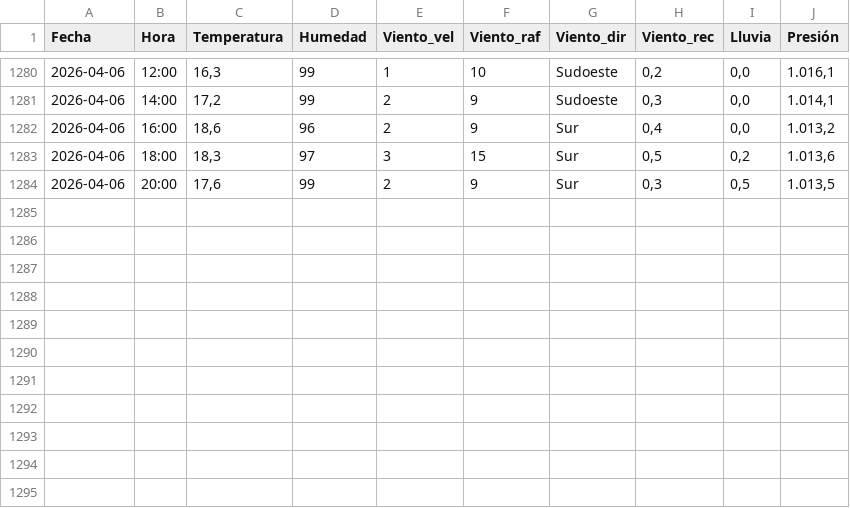
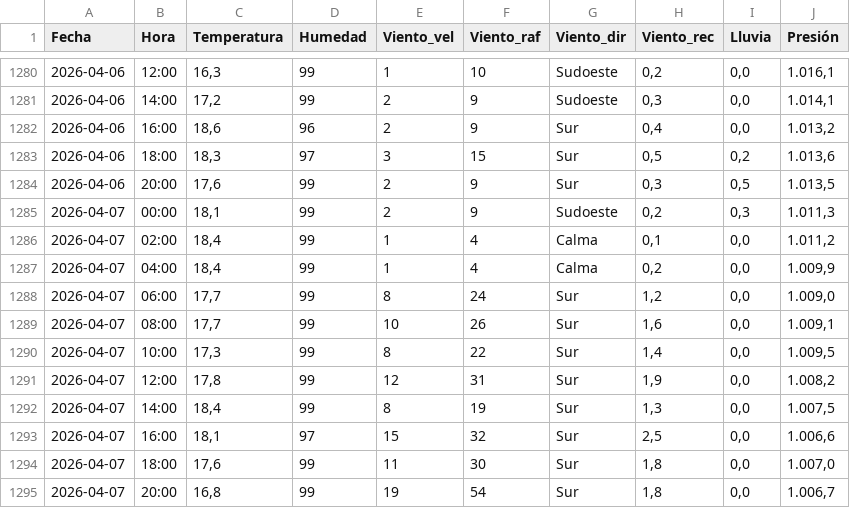
Before and after one commit to val281296-netizen/Clima, a CSV file: climasurgba.csv, drawn as a sheet; only a part is shown, gaps mark what is left out; the diff names each change by its address in the sheet, - before the commit and + after, or states it on an @@ line.

```diff
--- a/climasurgba.csv
+++ b/climasurgba.csv
+row 1285: 2026-04-07 | 00:00 | 18,1 | 99 | 2 | 9 | Sudoeste | 0,2 | 0,3 | 1.011,3
+row 1286: 2026-04-07 | 02:00 | 18,4 | 99 | 1 | 4 | Calma | 0,1 | 0,0 | 1.011,2
+row 1287: 2026-04-07 | 04:00 | 18,4 | 99 | 1 | 4 | Calma | 0,2 | 0,0 | 1.009,9
+row 1288: 2026-04-07 | 06:00 | 17,7 | 99 | 8 | 24 | Sur | 1,2 | 0,0 | 1.009,0
+row 1289: 2026-04-07 | 08:00 | 17,7 | 99 | 10 | 26 | Sur | 1,6 | 0,0 | 1.009,1
+row 1290: 2026-04-07 | 10:00 | 17,3 | 99 | 8 | 22 | Sur | 1,4 | 0,0 | 1.009,5
+row 1291: 2026-04-07 | 12:00 | 17,8 | 99 | 12 | 31 | Sur | 1,9 | 0,0 | 1.008,2
+row 1292: 2026-04-07 | 14:00 | 18,4 | 99 | 8 | 19 | Sur | 1,3 | 0,0 | 1.007,5
+row 1293: 2026-04-07 | 16:00 | 18,1 | 97 | 15 | 32 | Sur | 2,5 | 0,0 | 1.006,6
+row 1294: 2026-04-07 | 18:00 | 17,6 | 99 | 11 | 30 | Sur | 1,8 | 0,0 | 1.007,0
+row 1295: 2026-04-07 | 20:00 | 16,8 | 99 | 19 | 54 | Sur | 1,8 | 0,0 | 1.006,7
```
